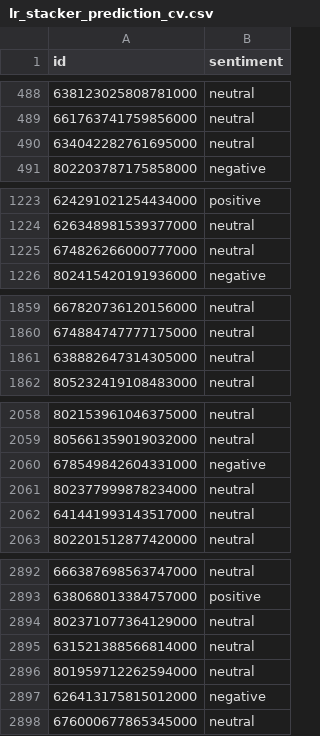
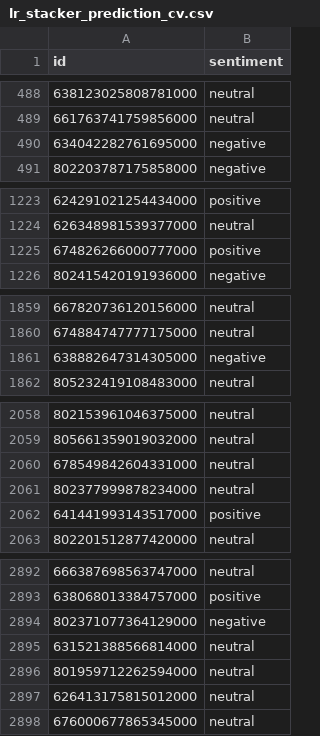
Before and after one commit to joshcarp/ml-assignment-2, a CSV file: submission 3/lr_stacker_prediction_cv.csv, drawn as a sheet; only a part is shown, gaps mark what is left out; the diff covers the shown part only.

```diff
--- a/submission 3/lr_stacker_prediction_cv.csv
+++ b/submission 3/lr_stacker_prediction_cv.csv
@@ -489,3 +489,3 @@ id,sentiment
 661763741759856000,neutral
-634042282761695000,neutral
+634042282761695000,negative
 802203787175858000,negative
@@ -1224,3 +1224,3 @@ id,sentiment
 626348981539377000,neutral
-674826266000777000,neutral
+674826266000777000,positive
 802415420191936000,negative
@@ -1860,3 +1860,3 @@ id,sentiment
 674884747777175000,neutral
-638882647314305000,neutral
+638882647314305000,negative
 805232419108483000,neutral
@@ -2059,5 +2059,5 @@ id,sentiment
 805661359019032000,neutral
-678549842604331000,negative
+678549842604331000,neutral
 802377999878234000,neutral
-641441993143517000,neutral
+641441993143517000,positive
 802201512877420000,neutral
@@ -2893,6 +2893,6 @@ id,sentiment
 638068013384757000,positive
-802371077364129000,neutral
+802371077364129000,negative
 631521388566814000,neutral
 801959712262594000,neutral
-626413175815012000,negative
+626413175815012000,neutral
 676000677865345000,neutral
```
Also changed, not shown: 14 edited cells elsewhere in this file, submission 3/svc_stacker_prediction_cv.csv, submission 3/voting_prediction_cv.csv, 1 other file.
